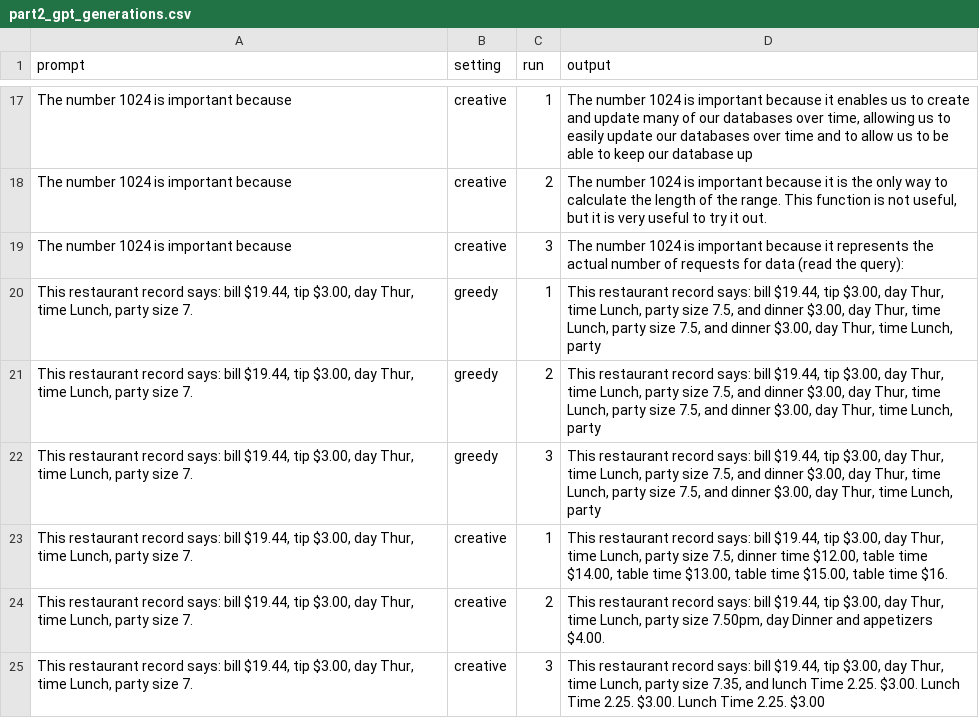
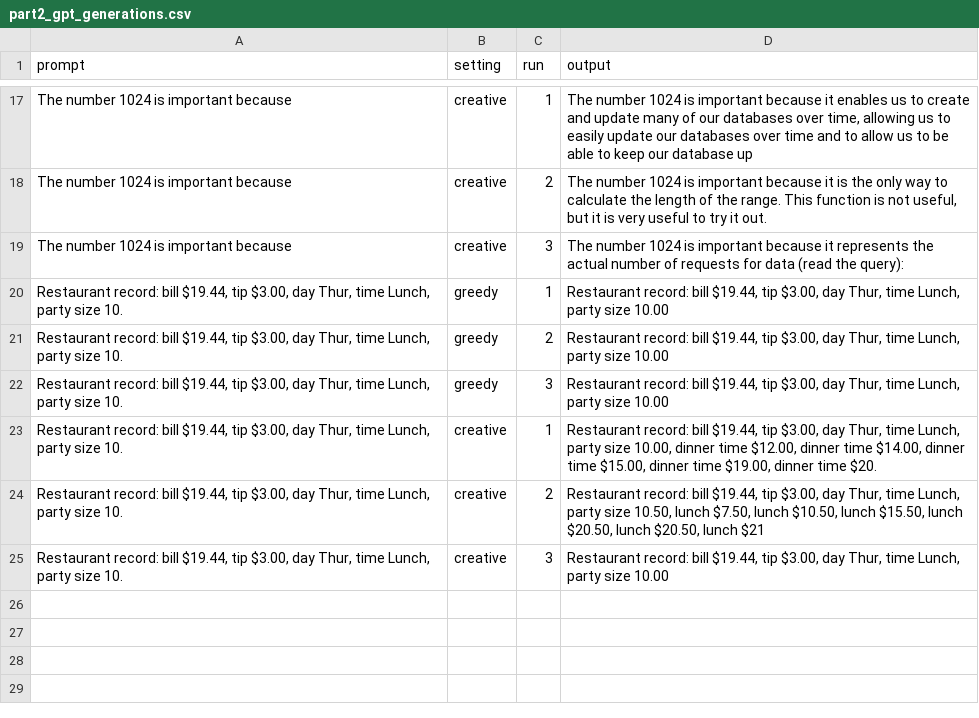
Before and after one commit to Mithilan1/AIDI2001-Assignment1, a CSV file: outputs/part2_gpt_generations.csv, drawn as a sheet; only a part is shown, gaps mark what is left out.

Commit message:
Update Assignment1 notebook and GPT generations output

```diff
--- a/outputs/part2_gpt_generations.csv
+++ b/outputs/part2_gpt_generations.csv
@@ -132,29 +132,143 @@ The number 1024 is important because,creative,3,"The number 1024 is important be
 "
-"This restaurant record says: bill $19.44, tip $3.00, day Thur, time Lunch, party size 7.",greedy,1,"This restaurant record says: bill $19.44, tip $3.00, day Thur, time Lunch, party size 7.5, and dinner $3.00, day Thur, time Lunch, party size 7.5, and dinner $3.00, day Thur, time Lunch, party"
-"This restaurant record says: bill $19.44, tip $3.00, day Thur, time Lunch, party size 7.",greedy,2,"This restaurant record says: bill $19.44, tip $3.00, day Thur, time Lunch, party size 7.5, and dinner $3.00, day Thur, time Lunch, party size 7.5, and dinner $3.00, day Thur, time Lunch, party"
-"This restaurant record says: bill $19.44, tip $3.00, day Thur, time Lunch, party size 7.",greedy,3,"This restaurant record says: bill $19.44, tip $3.00, day Thur, time Lunch, party size 7.5, and dinner $3.00, day Thur, time Lunch, party size 7.5, and dinner $3.00, day Thur, time Lunch, party"
-"This restaurant record says: bill $19.44, tip $3.00, day Thur, time Lunch, party size 7.",creative,1,"This restaurant record says: bill $19.44, tip $3.00, day Thur, time Lunch, party size 7.5, dinner time $12.00, table time $14.00, table time $13.00, table time $15.00, table time $16."
-"This restaurant record says: bill $19.44, tip $3.00, day Thur, time Lunch, party size 7.",creative,2,"This restaurant record says: bill $19.44, tip $3.00, day Thur, time Lunch, party size 7.50pm, day Dinner and appetizers $4.00.
-
-
-
-
-
-
-
-
-
-
-
-
-
-
-
-
-
-
-
-
-
-"
-"This restaurant record says: bill $19.44, tip $3.00, day Thur, time Lunch, party size 7.",creative,3,"This restaurant record says: bill $19.44, tip $3.00, day Thur, time Lunch, party size 7.35, and lunch Time 2.25. $3.00. Lunch Time 2.25. $3.00. Lunch Time 2.25. $3.00"
+"Restaurant record: bill $19.44, tip $3.00, day Thur, time Lunch, party size 10.",greedy,1,"Restaurant record: bill $19.44, tip $3.00, day Thur, time Lunch, party size 10.00
+
+
+
+
+
+
+
+
+
+
+
+
+
+
+
+
+
+
+
+
+
+
+
+
+
+
+
+
+
+
+
+
+
+"
+"Restaurant record: bill $19.44, tip $3.00, day Thur, time Lunch, party size 10.",greedy,2,"Restaurant record: bill $19.44, tip $3.00, day Thur, time Lunch, party size 10.00
+
+
+
+
+
+
+
+
+
+
+
+
+
+
+
+
+
+
+
+
+
+
+
+
+
+
+
+
+
+
+
+
+
+"
+"Restaurant record: bill $19.44, tip $3.00, day Thur, time Lunch, party size 10.",greedy,3,"Restaurant record: bill $19.44, tip $3.00, day Thur, time Lunch, party size 10.00
+
+
+
+
+
+
+
+
+
+
+
+
+
+
+
+
+
+
+
+
+
+
+
+
+
+
+
+
+
+
+
+
+
+"
+"Restaurant record: bill $19.44, tip $3.00, day Thur, time Lunch, party size 10.",creative,1,"Restaurant record: bill $19.44, tip $3.00, day Thur, time Lunch, party size 10.00, dinner time $12.00, dinner time $14.00, dinner time $15.00, dinner time $19.00, dinner time $20."
+"Restaurant record: bill $19.44, tip $3.00, day Thur, time Lunch, party size 10.",creative,2,"Restaurant record: bill $19.44, tip $3.00, day Thur, time Lunch, party size 10.50, lunch $7.50, lunch $10.50, lunch $15.50, lunch $20.50, lunch $20.50, lunch $21"
+"Restaurant record: bill $19.44, tip $3.00, day Thur, time Lunch, party size 10.",creative,3,"Restaurant record: bill $19.44, tip $3.00, day Thur, time Lunch, party size 10.00
+
+
+
+
+
+
+
+
+
+
+
+
+
+
+
+
+
+
+
+
+
+
+
+
+
+
+
+
+
+
+
+
+
+"
```
Also changed, not shown: 1 other file.
